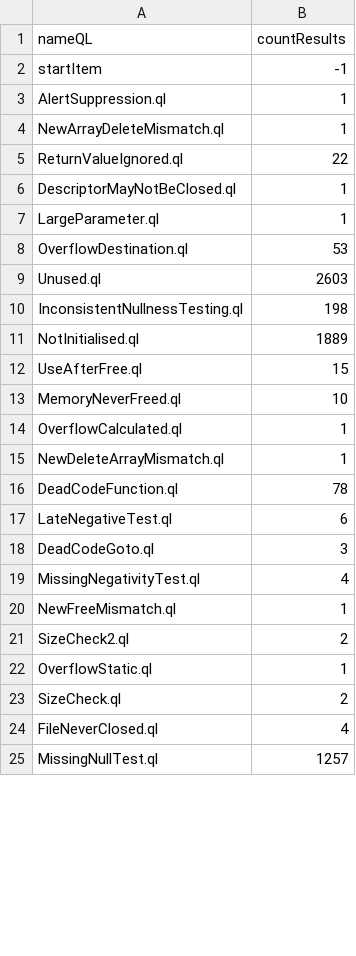
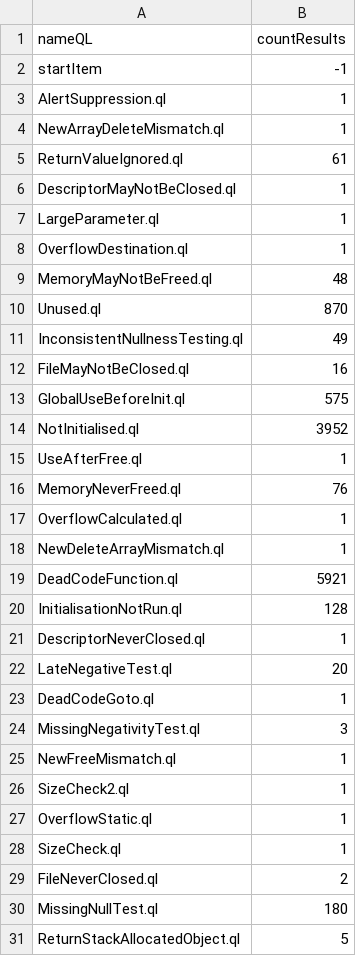
Before and after one commit to gergimentr/alldb, a CSV file: results/2a0c1c68bc2b2eca633f4c49d7c691e29db1cd1fb7d837617e7d30d0ce75f8edf88123416cacd7e426eb5219702616bf87495f1cd79129f53170bf476683e39e.csv (was results/0c61c801654d422ded2c4f2e886ef3eff22609fa39422cbb0d319520b726119133069a5c5963b333419fe4872de73398e88497b1deb0d4f402b52c9f45ce14f5.csv), drawn as a sheet; only a part is shown; the diff covers the shown part only.

```diff
--- a/results/0c61c801654d422ded2c4f2e886ef3eff22609fa39422cbb0d319520b726119133069a5c5963b333419fe4872de73398e88497b1deb0d4f402b52c9f45ce14f5.csv
+++ b/results/2a0c1c68bc2b2eca633f4c49d7c691e29db1cd1fb7d837617e7d30d0ce75f8edf88123416cacd7e426eb5219702616bf87495f1cd79129f53170bf476683e39e.csv
@@ -4,22 +4,28 @@ AlertSuppression.ql,1
 NewArrayDeleteMismatch.ql,1
-ReturnValueIgnored.ql,22
+ReturnValueIgnored.ql,61
 DescriptorMayNotBeClosed.ql,1
 LargeParameter.ql,1
-OverflowDestination.ql,53
-Unused.ql,2603
-InconsistentNullnessTesting.ql,198
-NotInitialised.ql,1889
-UseAfterFree.ql,15
-MemoryNeverFreed.ql,10
+OverflowDestination.ql,1
+MemoryMayNotBeFreed.ql,48
+Unused.ql,870
+InconsistentNullnessTesting.ql,49
+FileMayNotBeClosed.ql,16
+GlobalUseBeforeInit.ql,575
+NotInitialised.ql,3952
+UseAfterFree.ql,1
+MemoryNeverFreed.ql,76
 OverflowCalculated.ql,1
 NewDeleteArrayMismatch.ql,1
-DeadCodeFunction.ql,78
-LateNegativeTest.ql,6
-DeadCodeGoto.ql,3
-MissingNegativityTest.ql,4
+DeadCodeFunction.ql,5921
+InitialisationNotRun.ql,128
+DescriptorNeverClosed.ql,1
+LateNegativeTest.ql,20
+DeadCodeGoto.ql,1
+MissingNegativityTest.ql,3
 NewFreeMismatch.ql,1
-SizeCheck2.ql,2
+SizeCheck2.ql,1
 OverflowStatic.ql,1
-SizeCheck.ql,2
-FileNeverClosed.ql,4
-MissingNullTest.ql,1257
+SizeCheck.ql,1
+FileNeverClosed.ql,2
+MissingNullTest.ql,180
+ReturnStackAllocatedObject.ql,5
```
Also changed, not shown: 7 added rows, 12 removed rows, 1 moved row and 82 edited cells elsewhere in this file, results/4d096034a082db2e4a18775f17e5216920f00d1b0faabb7a05cf09c0f58409364b50ede4d8fea2dcac978321c6a84fffddcc81702253aa90e796ec0e64dc1245.csv, 1 other file.
